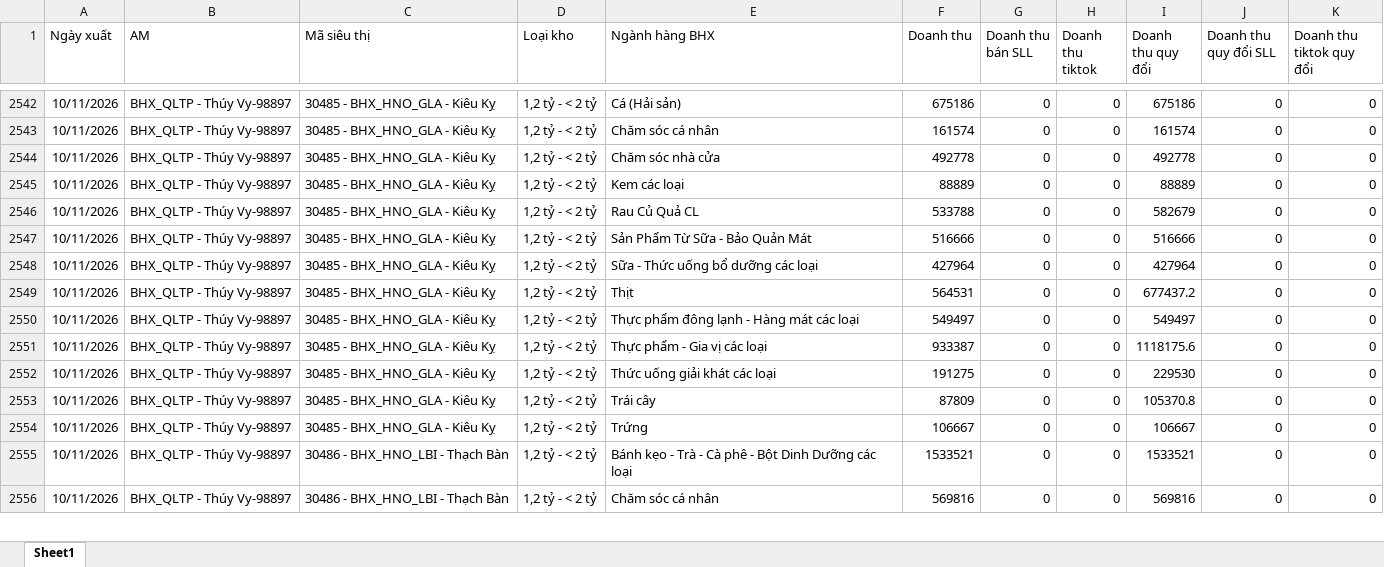
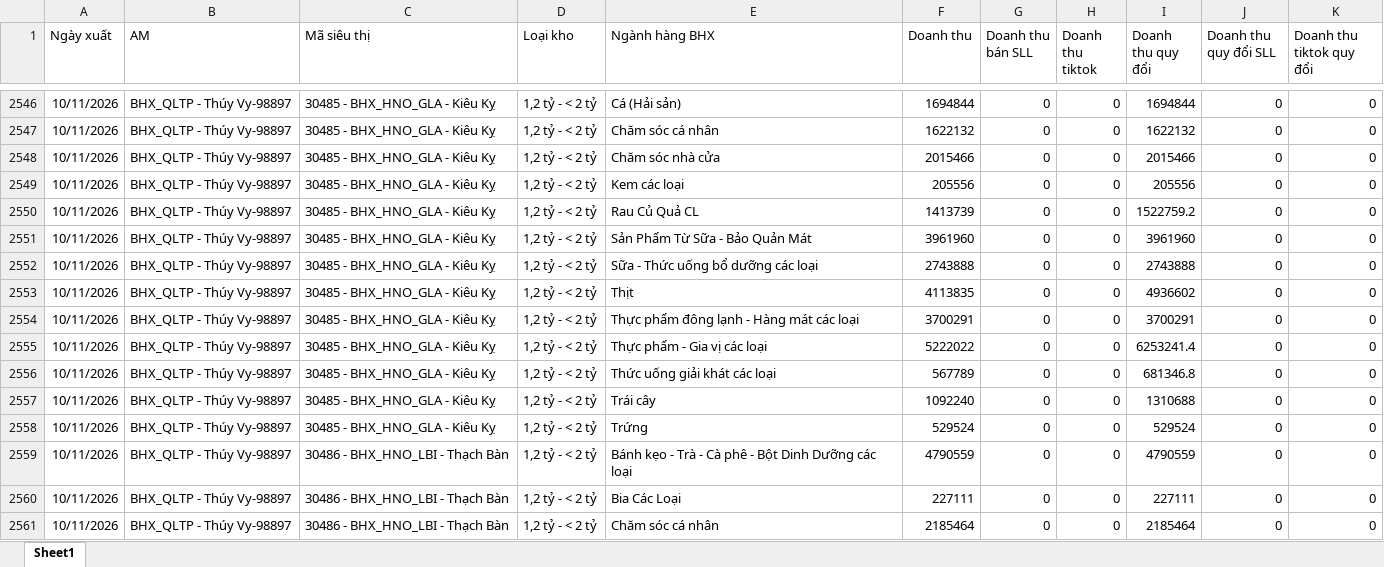
Before and after one commit to phanthiminhphuongctbp-ship-it/bc-vh-kv-thuyvy-98897, an Excel workbook: data/doanhthu_thang_nay.xlsx, sheet Sheet1, drawn as a sheet; only a part is shown, gaps mark what is left out; values as stored, in another font and other column widths than the file's, no borders; addresses are those after the commit; the diff covers the shown part only; the diff names each change by its address in the sheet, - before the commit and + after, or states it on an @@ line.

```diff
--- a/data/doanhthu_thang_nay.xlsx (sheet Sheet1)
+++ b/data/doanhthu_thang_nay.xlsx (sheet Sheet1)
-F2546 (Doanh thu): 675186
+F2546 (Doanh thu): 1694844
-I2546 (Doanh thu quy đổi): 675186
+I2546 (Doanh thu quy đổi): 1694844
-F2547 (Doanh thu): 161574
+F2547 (Doanh thu): 1622132
-I2547 (Doanh thu quy đổi): 161574
+I2547 (Doanh thu quy đổi): 1622132
-F2548 (Doanh thu): 492778
+F2548 (Doanh thu): 2015466
-I2548 (Doanh thu quy đổi): 492778
+I2548 (Doanh thu quy đổi): 2015466
-F2549 (Doanh thu): 88889
+F2549 (Doanh thu): 205556
-I2549 (Doanh thu quy đổi): 88889
+I2549 (Doanh thu quy đổi): 205556
-F2550 (Doanh thu): 533788
+F2550 (Doanh thu): 1413739
-I2550 (Doanh thu quy đổi): 582679
+I2550 (Doanh thu quy đổi): 1522759.2
-F2551 (Doanh thu): 516666
+F2551 (Doanh thu): 3961960
-I2551 (Doanh thu quy đổi): 516666
+I2551 (Doanh thu quy đổi): 3961960
-F2552 (Doanh thu): 427964
+F2552 (Doanh thu): 2743888
-I2552 (Doanh thu quy đổi): 427964
+I2552 (Doanh thu quy đổi): 2743888
-F2553 (Doanh thu): 564531
+F2553 (Doanh thu): 4113835
-I2553 (Doanh thu quy đổi): 677437.2
+I2553 (Doanh thu quy đổi): 4936602
-F2554 (Doanh thu): 549497
+F2554 (Doanh thu): 3700291
-I2554 (Doanh thu quy đổi): 549497
+I2554 (Doanh thu quy đổi): 3700291
-F2555 (Doanh thu): 933387
+F2555 (Doanh thu): 5222022
-I2555 (Doanh thu quy đổi): 1118175.6
+I2555 (Doanh thu quy đổi): 6253241.4
-F2556 (Doanh thu): 191275
+F2556 (Doanh thu): 567789
-I2556 (Doanh thu quy đổi): 229530
+I2556 (Doanh thu quy đổi): 681346.8
-F2557 (Doanh thu): 87809
+F2557 (Doanh thu): 1092240
-I2557 (Doanh thu quy đổi): 105370.8
+I2557 (Doanh thu quy đổi): 1310688
-F2558 (Doanh thu): 106667
+F2558 (Doanh thu): 529524
-I2558 (Doanh thu quy đổi): 106667
+I2558 (Doanh thu quy đổi): 529524
-F2559 (Doanh thu): 1533521
+F2559 (Doanh thu): 4790559
-I2559 (Doanh thu quy đổi): 1533521
+I2559 (Doanh thu quy đổi): 4790559
+row 2560: 10/11/2026 | BHX_QLTP - Thúy Vy-98897 | 30486 - BHX_HNO_LBI - Thạch Bàn | 1,2 tỷ - < 2 tỷ | Bia Các Loại | 227111 | 0 | 0 | 227111 | 0 | 0
-F2561 (Doanh thu): 569816
+F2561 (Doanh thu): 2185464
-I2561 (Doanh thu quy đổi): 569816
+I2561 (Doanh thu quy đổi): 2185464
```
Also changed, not shown: 34 added rows and 440 edited cells elsewhere in this sheet, data/bill_thang_nay.xlsx, data/kiemke.xlsx, 2 other files.
